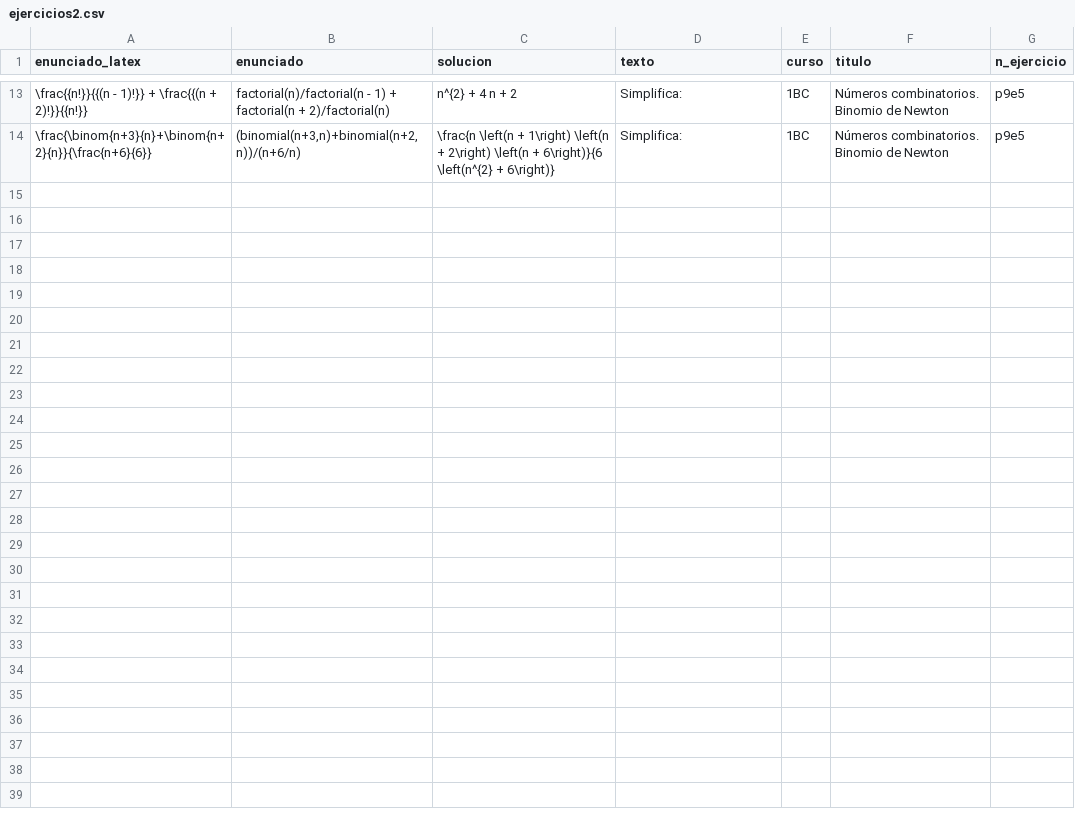
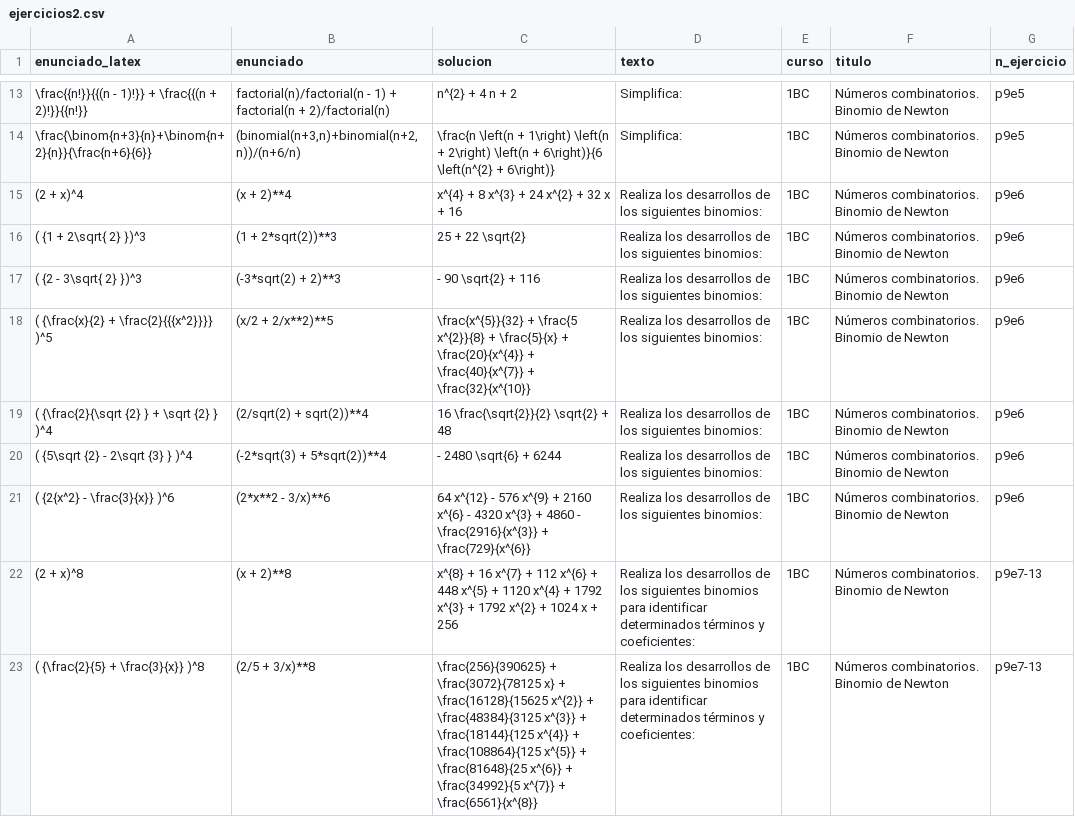
Before and after one commit to crdguez/mat1bac_cit, a CSV file: notebooks/ejercicios2.csv, drawn as a sheet; only a part is shown, gaps mark what is left out; the diff covers the shown part only; the diff names each change by its address in the sheet, - before the commit and + after, or states it on an @@ line.

Commit message:
n_combinatorios

```diff
--- a/notebooks/ejercicios2.csv
+++ b/notebooks/ejercicios2.csv
+row 15: (2 + x)^4 | (x + 2)**4 | x^{4} + 8 x^{3} + 24 x^{2} + 32 x + 16 | Realiza los desarrollos de los siguientes binomios: | 1BC | Números combinatorios. Binomio de Newton | p9e6
+row 16: ( {1 + 2\sqrt{ 2} })^3 | (1 + 2*sqrt(2))**3 | 25 + 22 \sqrt{2} | Realiza los desarrollos de los siguientes binomios: | 1BC | Números combinatorios. Binomio de Newton | p9e6
+row 17: ( {2 - 3\sqrt{ 2} })^3 | (-3*sqrt(2) + 2)**3 | - 90 \sqrt{2} + 116 | Realiza los desarrollos de los siguientes binomios: | 1BC | Números combinatorios. Binomio de Newton | p9e6
+row 18: ( {\frac{x}{2} + \frac{2}{{{x^2}}}} )^5 | (x/2 + 2/x**2)**5 | \frac{x^{5}}{32} + \frac{5 x^{2}}{8} + \frac{5}{x} + \frac{20}{x^{4}} + \frac{40}{x^{7}} + \frac{32}{x^{10}} | Realiza los desarrollos de los siguientes binomios: | 1BC | Números combinatorios. Binomio de Newton | p9e6
+row 19: ( {\frac{2}{\sqrt {2} } + \sqrt {2} } )^4 | (2/sqrt(2) + sqrt(2))**4 | 16 \frac{\sqrt{2}}{2} \sqrt{2} + 48 | Realiza los desarrollos de los siguientes binomios: | 1BC | Números combinatorios. Binomio de Newton | p9e6
+row 20: ( {5\sqrt {2} - 2\sqrt {3} } )^4 | (-2*sqrt(3) + 5*sqrt(2))**4 | - 2480 \sqrt{6} + 6244 | Realiza los desarrollos de los siguientes binomios: | 1BC | Números combinatorios. Binomio de Newton | p9e6
+row 21: ( {2{x^2} - \frac{3}{x}} )^6 | (2*x**2 - 3/x)**6 | 64 x^{12} - 576 x^{9} + 2160 x^{6} - 4320 x^{3} + 4860 - \frac{2916}{x^{3}} + \frac{729}{x^{6}} | Realiza los desarrollos de los siguientes binomios: | 1BC | Números combinatorios. Binomio de Newton | p9e6
+row 22: (2 + x)^8 | (x + 2)**8 | x^{8} + 16 x^{7} + 112 x^{6} + 448 x^{5} + 1120 x^{4} + 1792 x^{3} + 1792 x^{2} + 1024 x + 256 | Realiza los desarrollos de los siguientes binomios para identificar determinados términos y coeficientes: | 1BC | Números combinatorios. Binomio de Newton | p9e7-13
+row 23: ( {\frac{2}{5} + \frac{3}{x}} )^8 | (2/5 + 3/x)**8 | \frac{256}{390625} + \frac{3072}{78125 x} + \frac{16128}{15625 x^{2}} + \frac{48384}{3125 x^{3}} + \frac{18144}{125 x^{4}} + \frac{108864}{125 x^{5}} + \frac{81648}{25 x^{6}} + \frac{34992}{5 x^{7}} + \frac{6561}{x^{8}} | Realiza los desarrollos de los siguientes binomios para identificar determinados términos y coeficientes: | 1BC | Números combinatorios. Binomio de Newton | p9e7-13
```
Also changed, not shown: 8 added rows elsewhere in this file, 5 other files.
